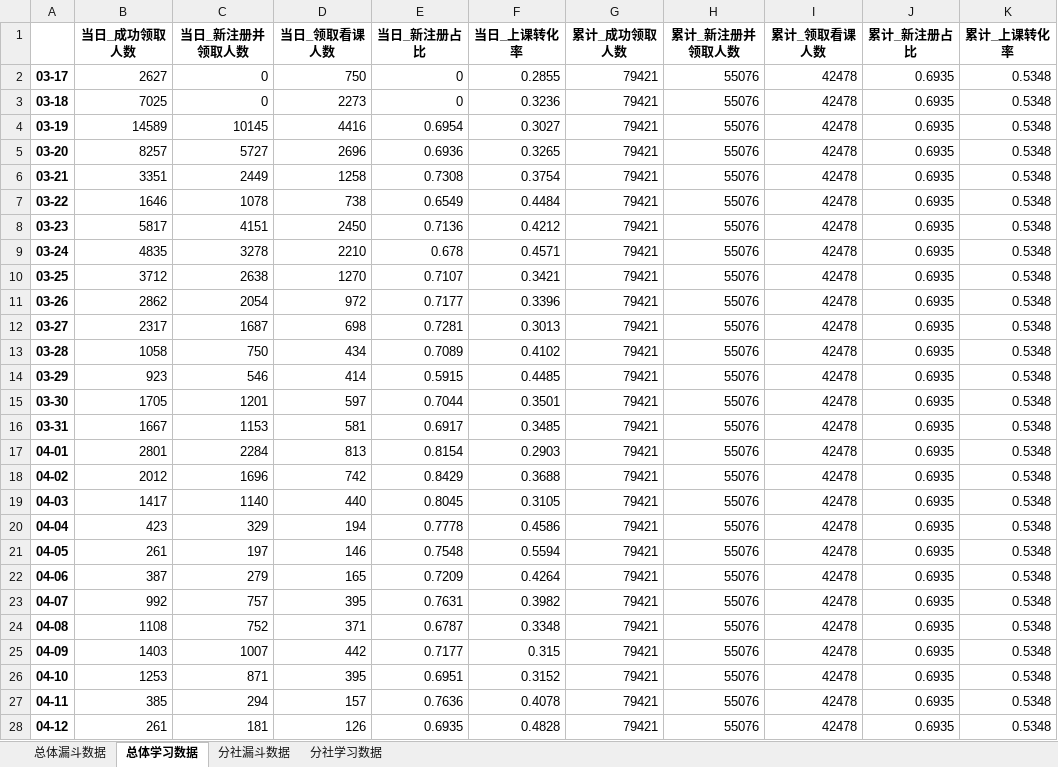
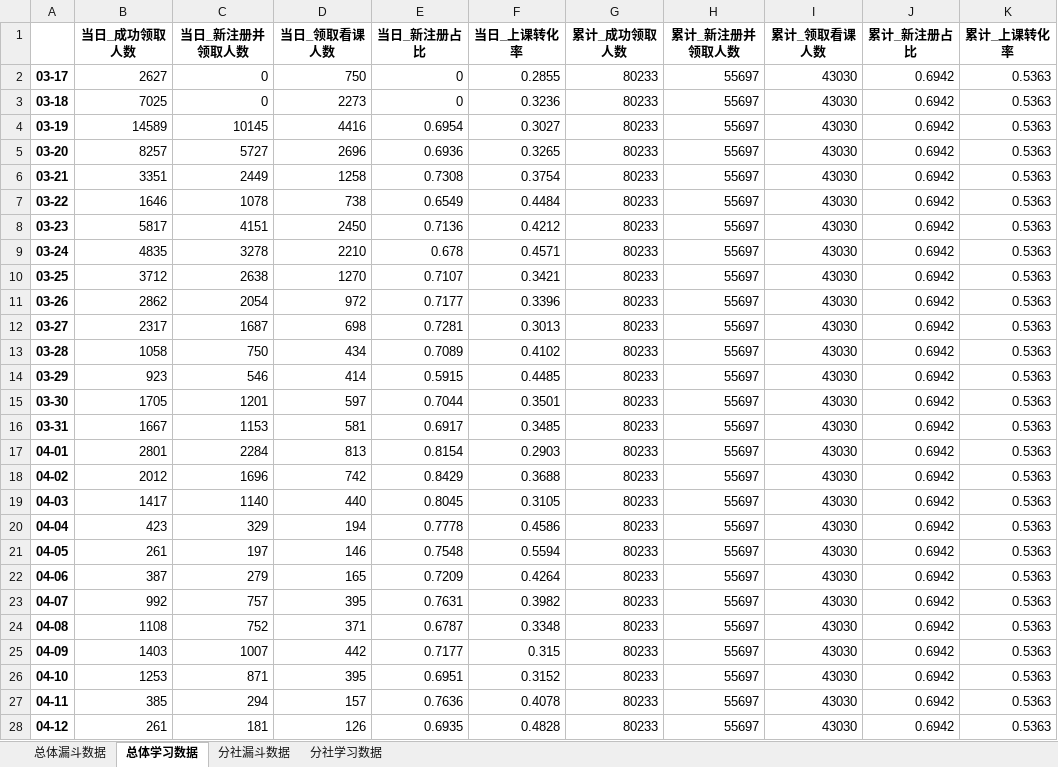
Before and after one commit to BestJoker/pandasDemo, an Excel workbook: data/日报汇总数据.xlsx, sheet 总体学习数据, drawn as a sheet; only a part is shown; values as stored, in another font and other column widths than the file's, no borders; the diff covers the shown part only; the diff names each change by its address in the sheet, - before the commit and + after, or states it on an @@ line.

```diff
--- a/data/日报汇总数据.xlsx (sheet 总体学习数据)
+++ b/data/日报汇总数据.xlsx (sheet 总体学习数据)
-G2:G28 (累计_成功领取人数): 79421
+G2:G28 (累计_成功领取人数): 80233
-H2:H28 (累计_新注册并领取人数): 55076
+H2:H28 (累计_新注册并领取人数): 55697
-I2:I28 (累计_领取看课人数): 42478
+I2:I28 (累计_领取看课人数): 43030
-J2:J28 (累计_新注册占比): 0.6935
+J2:J28 (累计_新注册占比): 0.6942
-K2:K28 (累计_上课转化率): 0.5348
+K2:K28 (累计_上课转化率): 0.5363
```
Also changed, not shown: 1 added row and 35 edited cells elsewhere in this sheet, sheet 分社漏斗数据, sheet 分社学习数据, sheet 总体漏斗数据, data/学习数据.xlsx, data/漏斗数据.xlsx, 1 other file.
